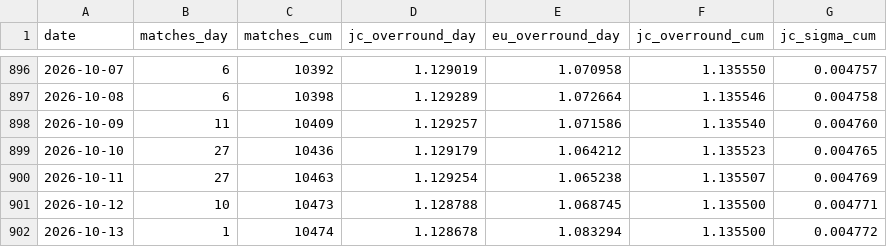
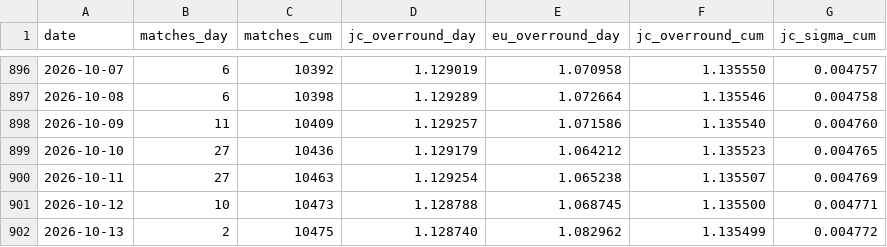
Before and after one commit to quietnumbers/china-sports-lottery-overround, a CSV file: data_log.csv, drawn as a sheet; only a part is shown, gaps mark what is left out.

```diff
--- a/data_log.csv
+++ b/data_log.csv
@@ -901,2 +901,2 @@ date,matches_day,matches_cum,jc_overround_day,eu_overround_day,jc_overround_cum,
 2026-10-12,10,10473,1.128788,1.068745,1.135500,0.004771
-2026-10-13,1,10474,1.128678,1.083294,1.135500,0.004772
+2026-10-13,2,10475,1.128740,1.082962,1.135499,0.004772
```
Also changed, not shown: 1 other file.
